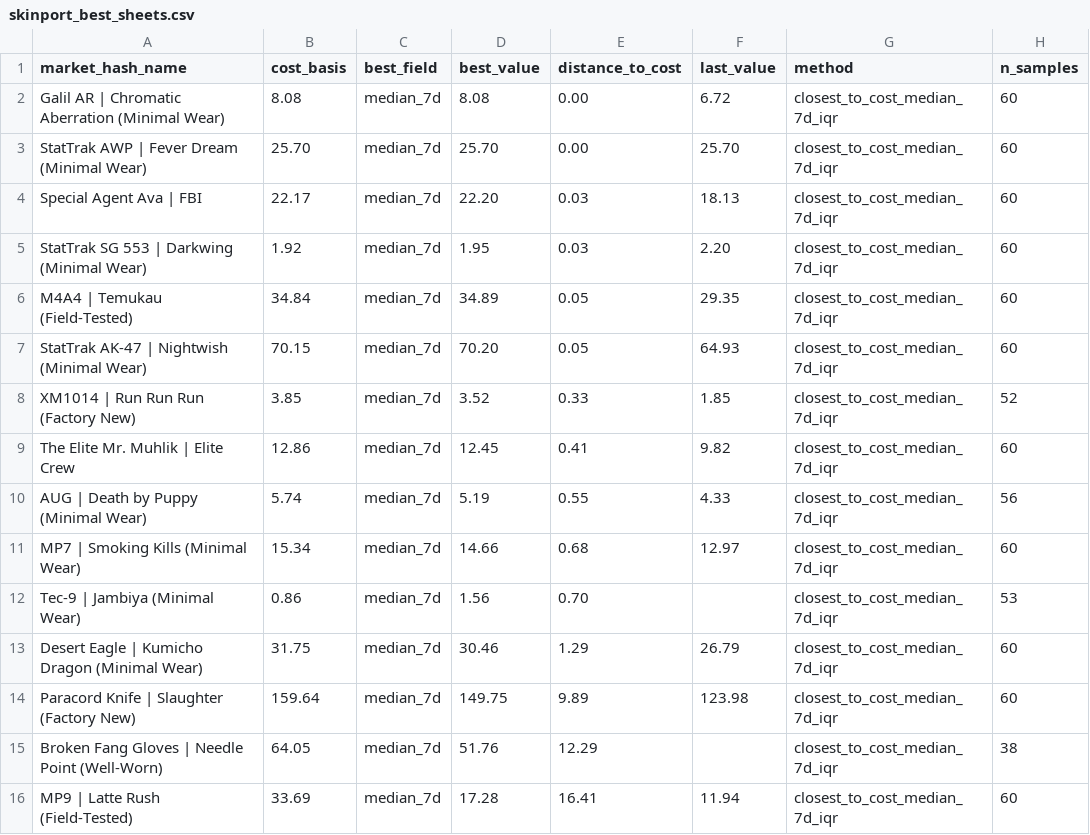
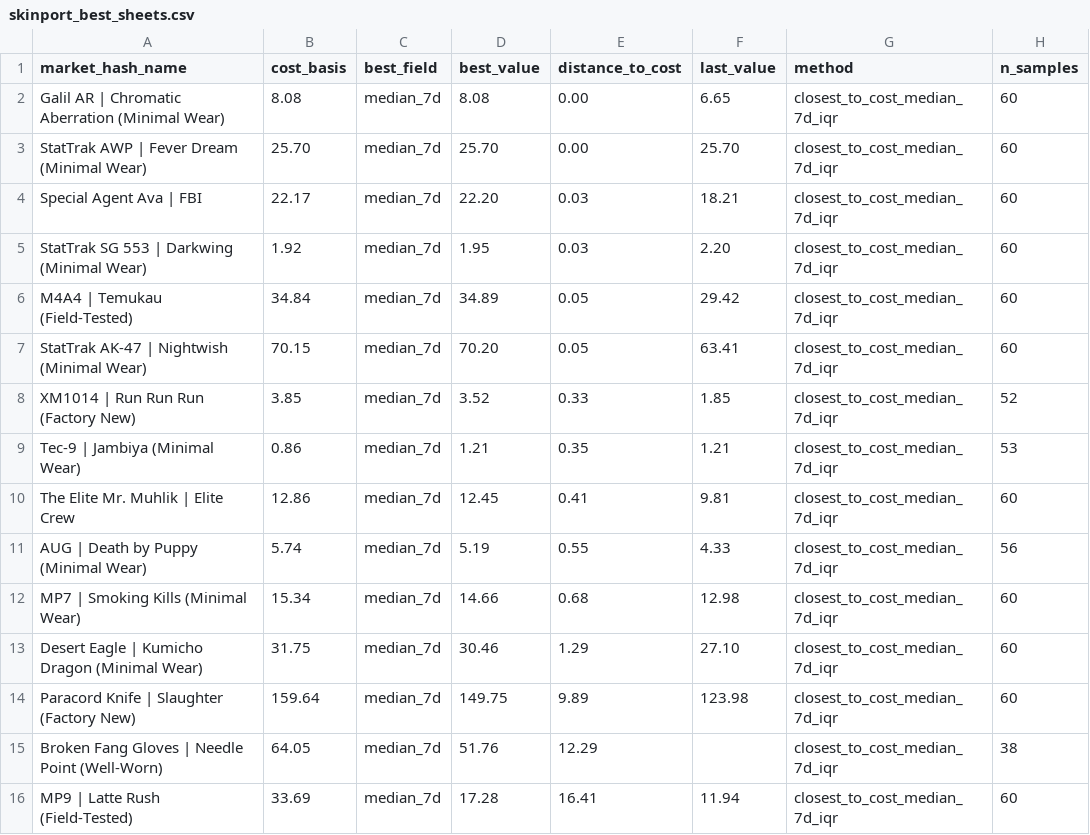
Before and after one commit to jpcarrascom2311-commits/skinport-tracker, a CSV file: skinport_best_sheets.csv, drawn as a sheet.

```diff
--- a/skinport_best_sheets.csv
+++ b/skinport_best_sheets.csv
@@ -1,14 +1,14 @@
 market_hash_name,cost_basis,best_field,best_value,distance_to_cost,last_value,method,n_samples
-Galil AR | Chromatic Aberration (Minimal Wear),8.08,median_7d,8.08,0.00,6.72,closest_to_cost_median_7d_iqr,60
+Galil AR | Chromatic Aberration (Minimal Wear),8.08,median_7d,8.08,0.00,6.65,closest_to_cost_median_7d_iqr,60
 StatTrak AWP | Fever Dream (Minimal Wear),25.70,median_7d,25.70,0.00,25.70,closest_to_cost_median_7d_iqr,60
-Special Agent Ava | FBI,22.17,median_7d,22.20,0.03,18.13,closest_to_cost_median_7d_iqr,60
+Special Agent Ava | FBI,22.17,median_7d,22.20,0.03,18.21,closest_to_cost_median_7d_iqr,60
 StatTrak SG 553 | Darkwing (Minimal Wear),1.92,median_7d,1.95,0.03,2.20,closest_to_cost_median_7d_iqr,60
-M4A4 | Temukau (Field-Tested),34.84,median_7d,34.89,0.05,29.35,closest_to_cost_median_7d_iqr,60
-StatTrak AK-47 | Nightwish (Minimal Wear),70.15,median_7d,70.20,0.05,64.93,closest_to_cost_median_7d_iqr,60
+M4A4 | Temukau (Field-Tested),34.84,median_7d,34.89,0.05,29.42,closest_to_cost_median_7d_iqr,60
+StatTrak AK-47 | Nightwish (Minimal Wear),70.15,median_7d,70.20,0.05,63.41,closest_to_cost_median_7d_iqr,60
 XM1014 | Run Run Run (Factory New),3.85,median_7d,3.52,0.33,1.85,closest_to_cost_median_7d_iqr,52
-The Elite Mr. Muhlik | Elite Crew,12.86,median_7d,12.45,0.41,9.82,closest_to_cost_median_7d_iqr,60
+Tec-9 | Jambiya (Minimal Wear),0.86,median_7d,1.21,0.35,1.21,closest_to_cost_median_7d_iqr,53
+The Elite Mr. Muhlik | Elite Crew,12.86,median_7d,12.45,0.41,9.81,closest_to_cost_median_7d_iqr,60
 AUG | Death by Puppy (Minimal Wear),5.74,median_7d,5.19,0.55,4.33,closest_to_cost_median_7d_iqr,56
-MP7 | Smoking Kills (Minimal Wear),15.34,median_7d,14.66,0.68,12.97,closest_to_cost_median_7d_iqr,60
-Tec-9 | Jambiya (Minimal Wear),0.86,median_7d,1.56,0.70,,closest_to_cost_median_7d_iqr,53
-Desert Eagle | Kumicho Dragon (Minimal Wear),31.75,median_7d,30.46,1.29,26.79,closest_to_cost_median_7d_iqr,60
+MP7 | Smoking Kills (Minimal Wear),15.34,median_7d,14.66,0.68,12.98,closest_to_cost_median_7d_iqr,60
+Desert Eagle | Kumicho Dragon (Minimal Wear),31.75,median_7d,30.46,1.29,27.10,closest_to_cost_median_7d_iqr,60
 Paracord Knife | Slaughter (Factory New),159.64,median_7d,149.75,9.89,123.98,closest_to_cost_median_7d_iqr,60
```
Also changed, not shown: skinport_latest.csv.
